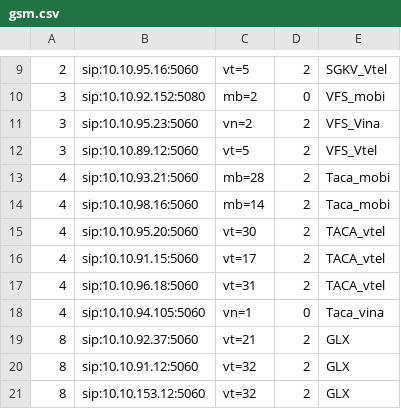
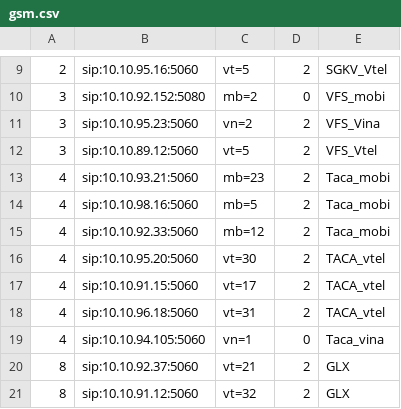
Before and after one commit to devops-itcs/CONFIG-CHANNEL-SIP-94.128, a CSV file: gsm.csv, drawn as a sheet; only a part is shown, gaps mark what is left out; the shorter side is filled out with more unchanged rows.

Commit message:
Update gsm.csv

```diff
--- a/gsm.csv
+++ b/gsm.csv
@@ -12,4 +12,5 @@
 3,sip:10.10.89.12:5060,vt=5,2,VFS_Vtel
-4,sip:10.10.93.21:5060,mb=28,2,Taca_mobi
-4,sip:10.10.98.16:5060,mb=14,2,Taca_mobi
+4,sip:10.10.93.21:5060,mb=23,2,Taca_mobi
+4,sip:10.10.98.16:5060,mb=5,2,Taca_mobi
+4,sip:10.10.92.33:5060,mb=12,2,Taca_mobi
 4,sip:10.10.95.20:5060,vt=30,2,TACA_vtel
```
